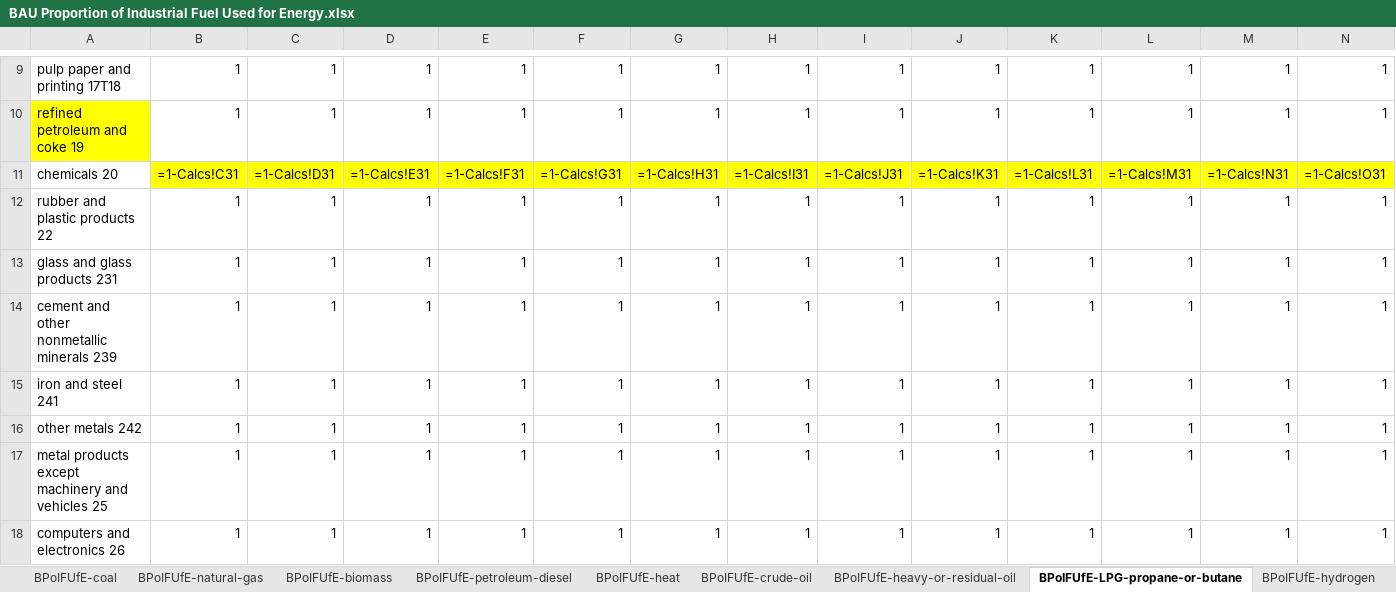
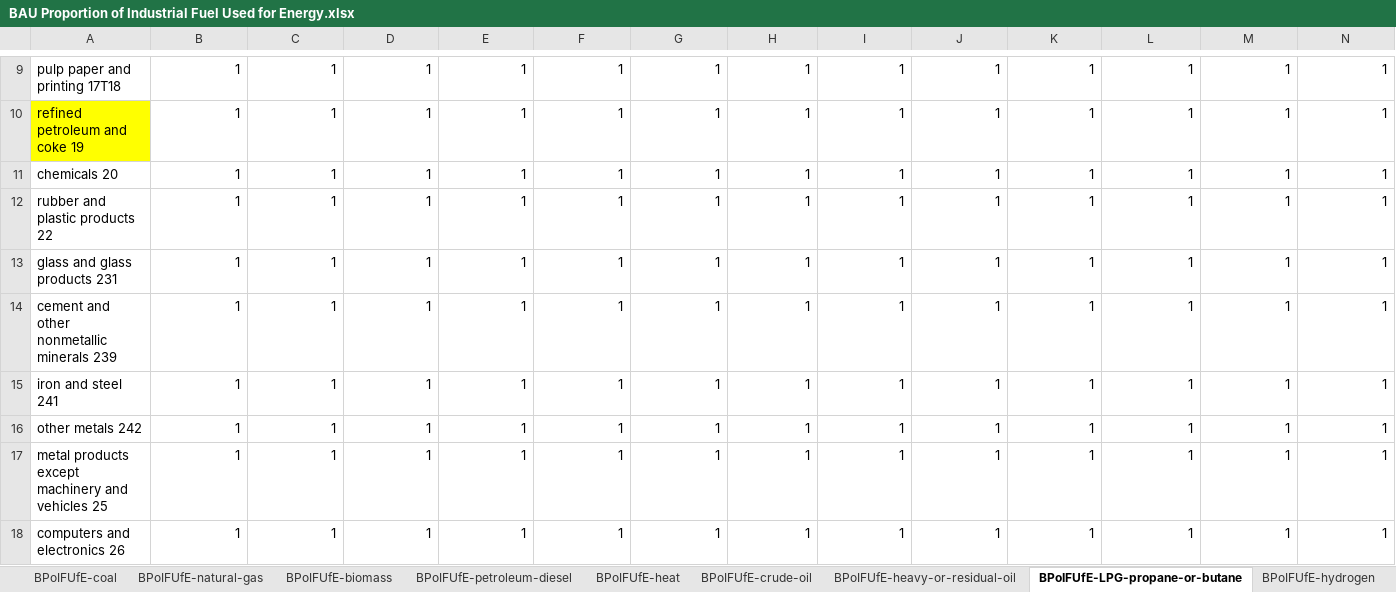
Before and after one commit to EnergyInnovation/eps-california, an Excel workbook: InputData/indst/BPoIFUfE/BAU Proportion of Industrial Fuel Used for Energy.xlsx, sheet BPoIFUfE-LPG-propane-or-butane, drawn as a sheet; only a part is shown, gaps mark what is left out; values as stored, in another font and other column widths than the file's, no borders; formulas without a stored value are shown as written; removed rows and columns are numbered as before the commit, all else as after; rows hold the shown columns only; the diff names each change by its address in the sheet, - before the commit and + after, or states it on an @@ line.

```diff
--- a/InputData/indst/BPoIFUfE/BAU Proportion of Industrial Fuel Used for Energy.xlsx (sheet BPoIFUfE-LPG-propane-or-butane)
+++ b/InputData/indst/BPoIFUfE/BAU Proportion of Industrial Fuel Used for Energy.xlsx (sheet BPoIFUfE-LPG-propane-or-butane)
-row 11: chemicals 20 | =1-Calcs!C31 | =1-Calcs!D31 | =1-Calcs!E31 | =1-Calcs!F31 | =1-Calcs!G31 | =1-Calcs!H31 | =1-Calcs!I31 | =1-Calcs!J31 | =1-Calcs!K31 | =1-Calcs!L31 | =1-Calcs!M31 | =1-Calcs!N31 | =1-Calcs!O31
+row 11: chemicals 20 | 1 | 1 | 1 | 1 | 1 | 1 | 1 | 1 | 1 | 1 | 1 | 1 | 1
```
Also changed, not shown: sheet Calcs, sheet BPoIFUfE-coal, sheet BPoIFUfE-natural-gas, sheet BPoIFUfE-crude-oil, sheet SIT_Non-Energy Consump., hidden cells, InputData/ctrl-settings/BEPEfCT/Boolean Exempt Process Emissions From Carbon Tax.xlsx, 20 other files.
